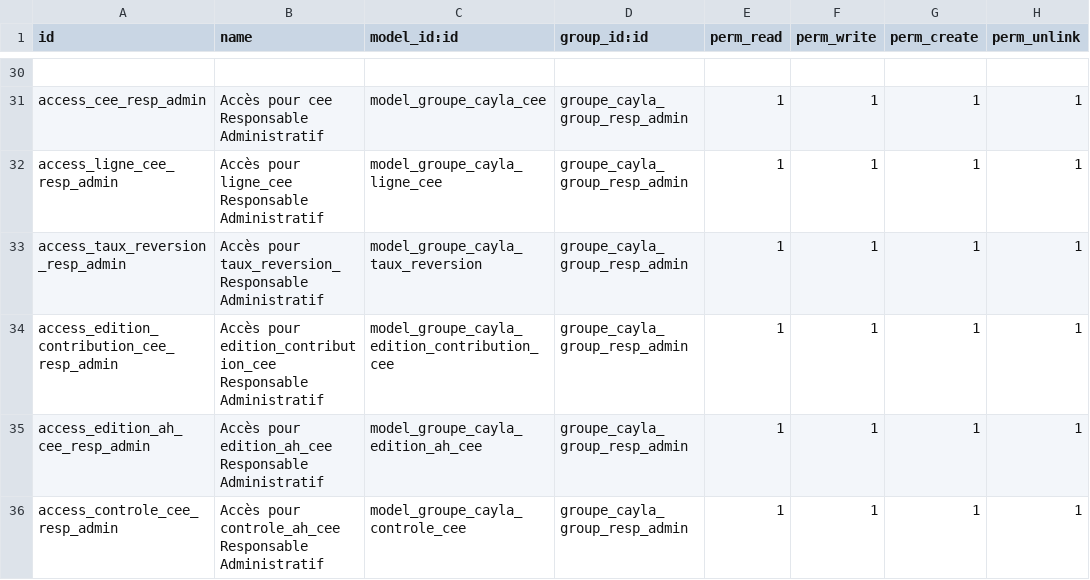
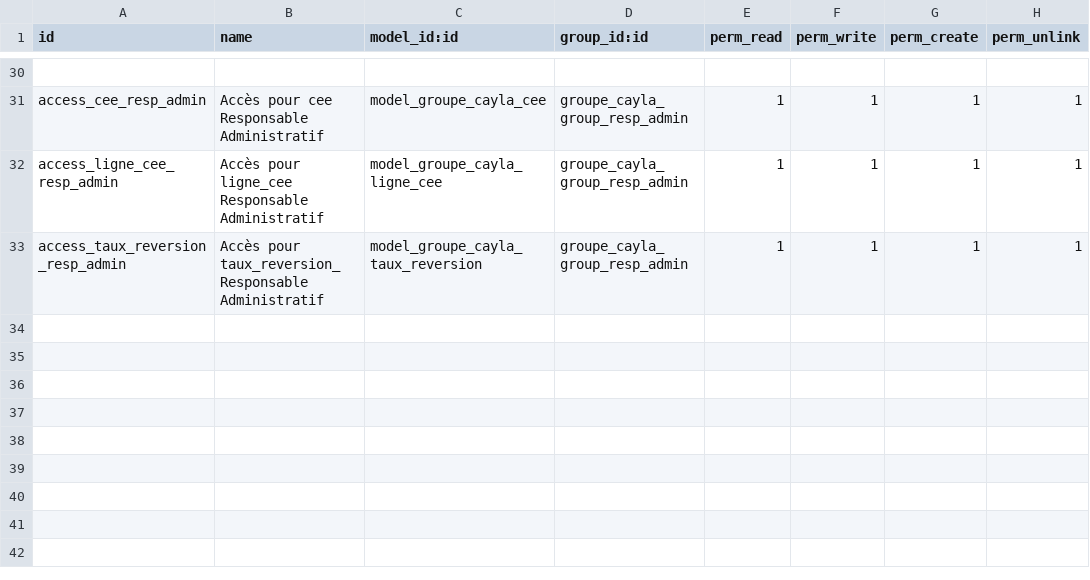
Before and after one commit to henrydes/odoo-addons, a CSV file: groupe_cayla/security/ir.model.access.csv, drawn as a sheet; only a part is shown, gaps mark what is left out; the diff names each change by its address in the sheet, - before the commit and + after, or states it on an @@ line.

```diff
--- a/groupe_cayla/security/ir.model.access.csv
+++ b/groupe_cayla/security/ir.model.access.csv
-row 34: access_edition_contribution_cee_resp_admin | Accès pour edition_contribution_cee Responsable Administratif | model_groupe_cayla_edition_contribution_cee | groupe_cayla_group_resp_admin | 1 | 1 | 1 | 1
-row 35: access_edition_ah_cee_resp_admin | Accès pour edition_ah_cee Responsable Administratif | model_groupe_cayla_edition_ah_cee | groupe_cayla_group_resp_admin | 1 | 1 | 1 | 1
-row 36: access_controle_cee_resp_admin | Accès pour controle_ah_cee Responsable Administratif | model_groupe_cayla_controle_cee | groupe_cayla_group_resp_admin | 1 | 1 | 1 | 1
```
Also changed, not shown: 16 other files.
